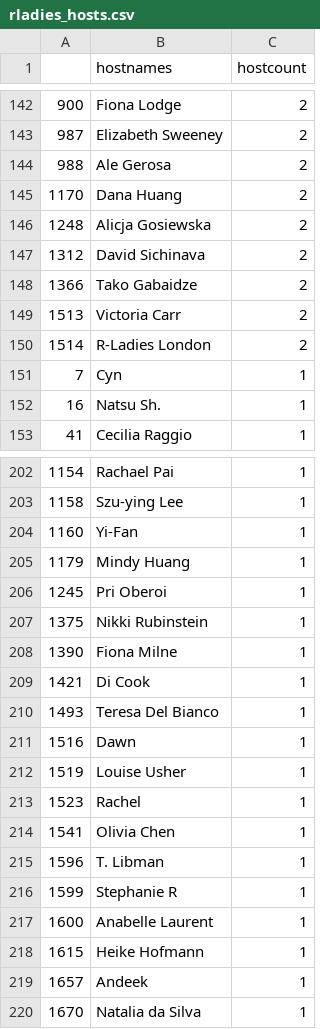
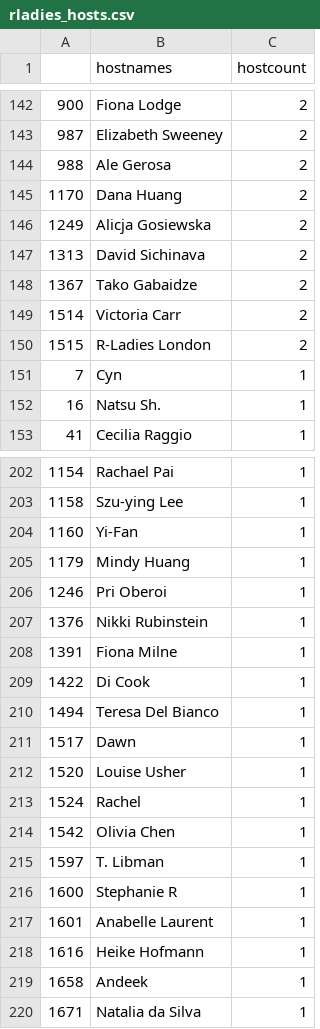
Before and after one commit to r-community/user-groups, a CSV file: docs/data/rladies_hosts.csv, drawn as a sheet; only a part is shown, gaps mark what is left out; the diff covers the shown part only.

```diff
--- a/docs/data/rladies_hosts.csv
+++ b/docs/data/rladies_hosts.csv
@@ -145,7 +145,7 @@
 "1170","Dana Huang",2
-"1248","Alicja Gosiewska",2
-"1312","David Sichinava",2
-"1366","Tako Gabaidze",2
-"1513","Victoria Carr",2
-"1514","R-Ladies London",2
+"1249","Alicja Gosiewska",2
+"1313","David Sichinava",2
+"1367","Tako Gabaidze",2
+"1514","Victoria Carr",2
+"1515","R-Ladies London",2
 "7","Cyn",1
@@ -205,16 +205,16 @@
 "1179","Mindy Huang",1
-"1245","Pri Oberoi",1
-"1375","Nikki Rubinstein",1
-"1390","Fiona Milne",1
-"1421","Di Cook",1
-"1493","Teresa Del Bianco",1
-"1516","Dawn",1
-"1519","Louise Usher",1
-"1523","Rachel",1
-"1541","Olivia Chen",1
-"1596","T. Libman",1
-"1599","Stephanie R",1
-"1600","Anabelle Laurent",1
-"1615","Heike Hofmann",1
-"1657","Andeek",1
-"1670","Natalia da Silva",1
+"1246","Pri Oberoi",1
+"1376","Nikki Rubinstein",1
+"1391","Fiona Milne",1
+"1422","Di Cook",1
+"1494","Teresa Del Bianco",1
+"1517","Dawn",1
+"1520","Louise Usher",1
+"1524","Rachel",1
+"1542","Olivia Chen",1
+"1597","T. Libman",1
+"1600","Stephanie R",1
+"1601","Anabelle Laurent",1
+"1616","Heike Hofmann",1
+"1658","Andeek",1
+"1671","Natalia da Silva",1
```
Also changed, not shown: 1 added row, 1 removed row and 36 edited cells elsewhere in this file, docs/data/rladies.csv, docs/data/rugs.csv, 5 other files.
